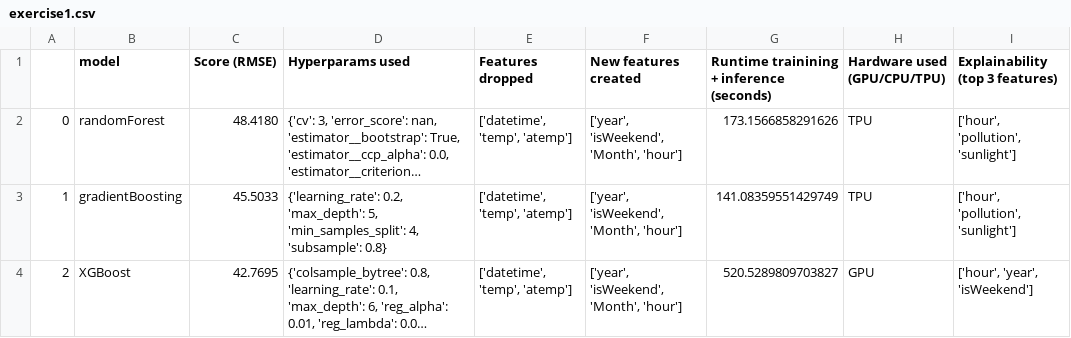
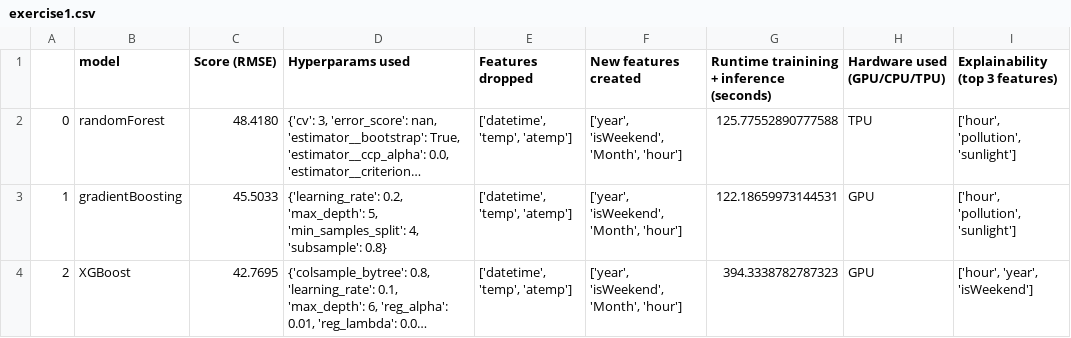
Before and after one commit to tomer-erez/DeepLearningWorkShopExOne, a CSV file: exercise1.csv, drawn as a sheet; long unchanged cells end in …; the diff names each change by its address in the sheet, - before the commit and + after, or states it on an @@ line.

```diff
--- a/exercise1.csv
+++ b/exercise1.csv
-G2: 173.1566858291626
+G2: 125.77552890777588
-G3: 141.08359551429749
+G3: 122.18659973144531
-H3 (Hardware used (GPU/CPU/TPU)): TPU
+H3 (Hardware used (GPU/CPU/TPU)): GPU
-G4: 520.5289809703827
+G4: 394.3338782787323
```
Also changed, not shown: 1 other file.
